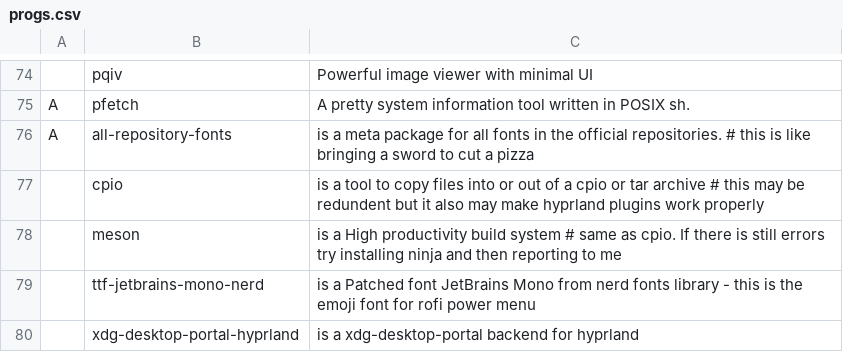
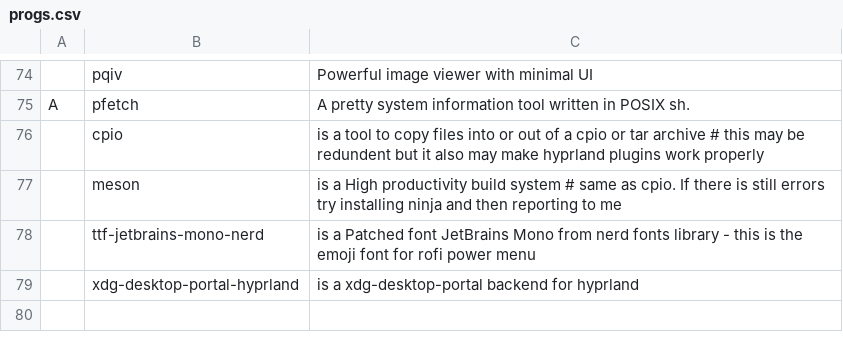
Before and after one commit to GunslingerZach/dotfiles, a CSV file: progs.csv, drawn as a sheet; only a part is shown, gaps mark what is left out; the diff names each change by its address in the sheet, - before the commit and + after, or states it on an @@ line.

Commit message:
removed the all-repository fonts

```diff
--- a/progs.csv
+++ b/progs.csv
-row 76: A | all-repository-fonts | is a meta package for all fonts in the official repositories. # this is like bringing a sword to cut a pizza
```
